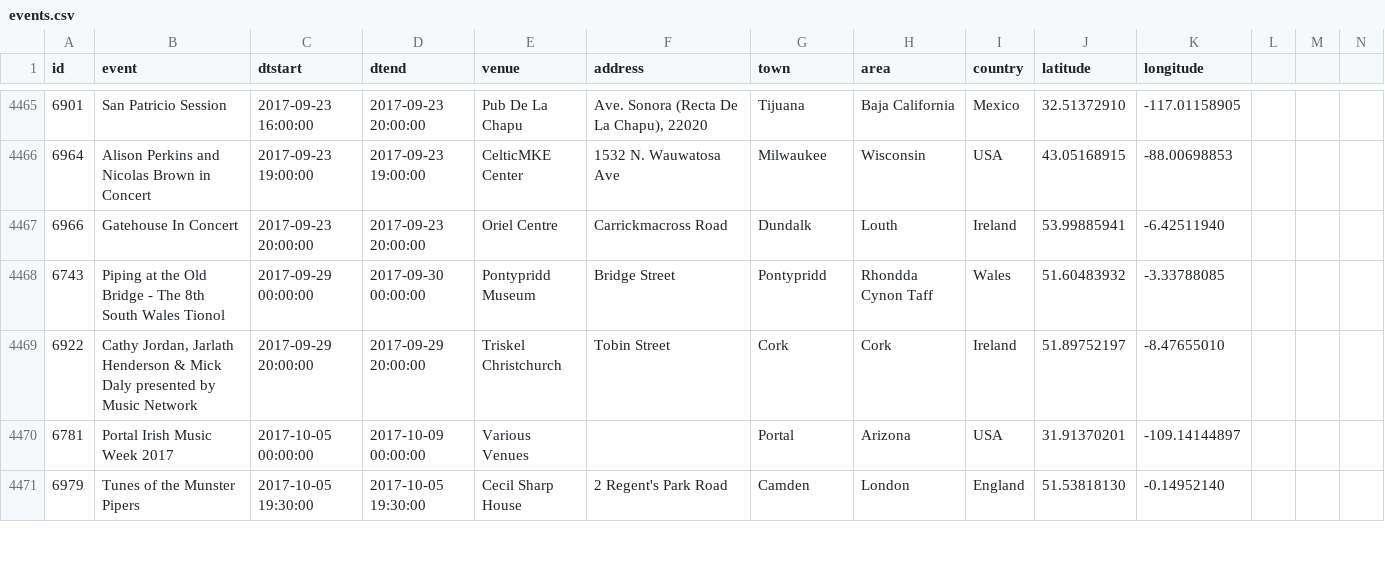
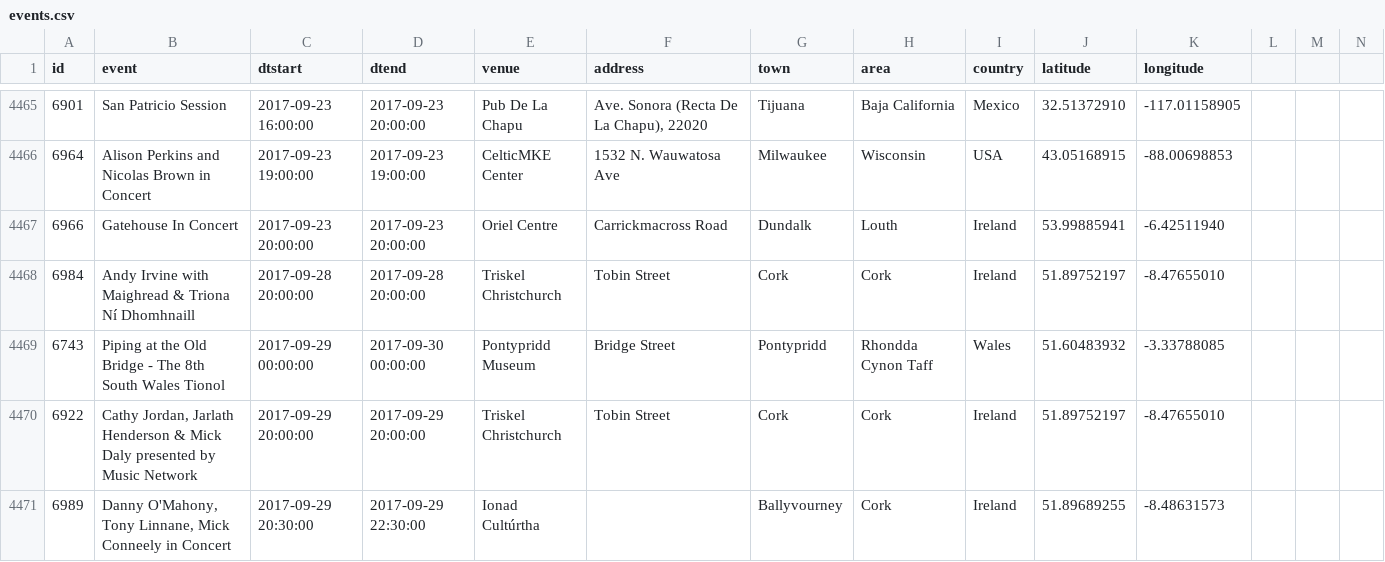
Before and after one commit to adactio/TheSession-data, a CSV file: csv/events.csv, drawn as a sheet; only a part is shown, gaps mark what is left out; the shorter side is filled out with more unchanged rows; the diff covers the shown part only; the diff names each change by its address in the sheet, - before the commit and + after, or states it on an @@ line.

```diff
--- a/csv/events.csv
+++ b/csv/events.csv
+row 4468: 6984 | Andy Irvine with Maighread & Triona Ní Dhomhnaill | 2017-09-28 20:00:00 | 2017-09-28 20:00:00 | Triskel Christchurch | Tobin Street | Cork | Cork | Ireland | 51.89752197 | -8.47655010
+row 4471: 6989 | Danny O'Mahony, Tony Linnane, Mick Conneely in Concert | 2017-09-29 20:30:00 | 2017-09-29 22:30:00 | Ionad Cultúrtha |  | Ballyvourney | Cork | Ireland | 51.89689255 | -8.48631573
```
Also changed, not shown: 9 added rows, 1 removed row and 49 edited cells elsewhere in this file, csv/sessions.csv, 6 other files.
